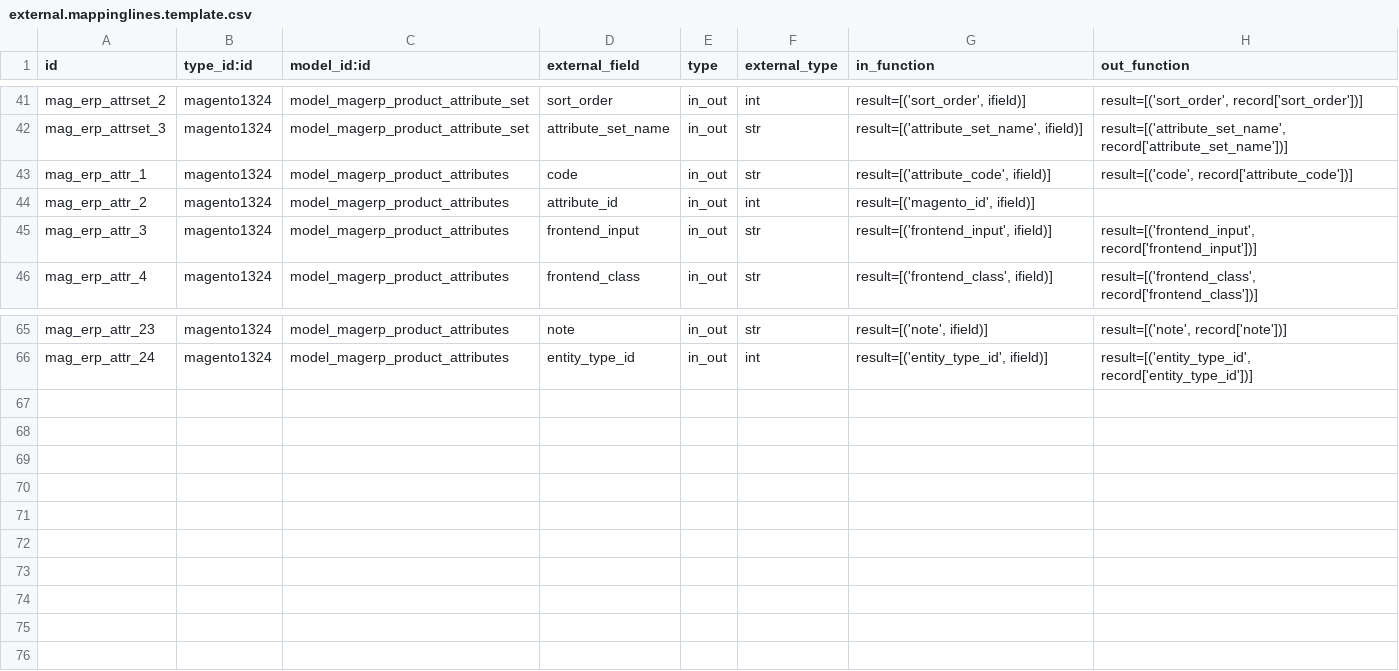
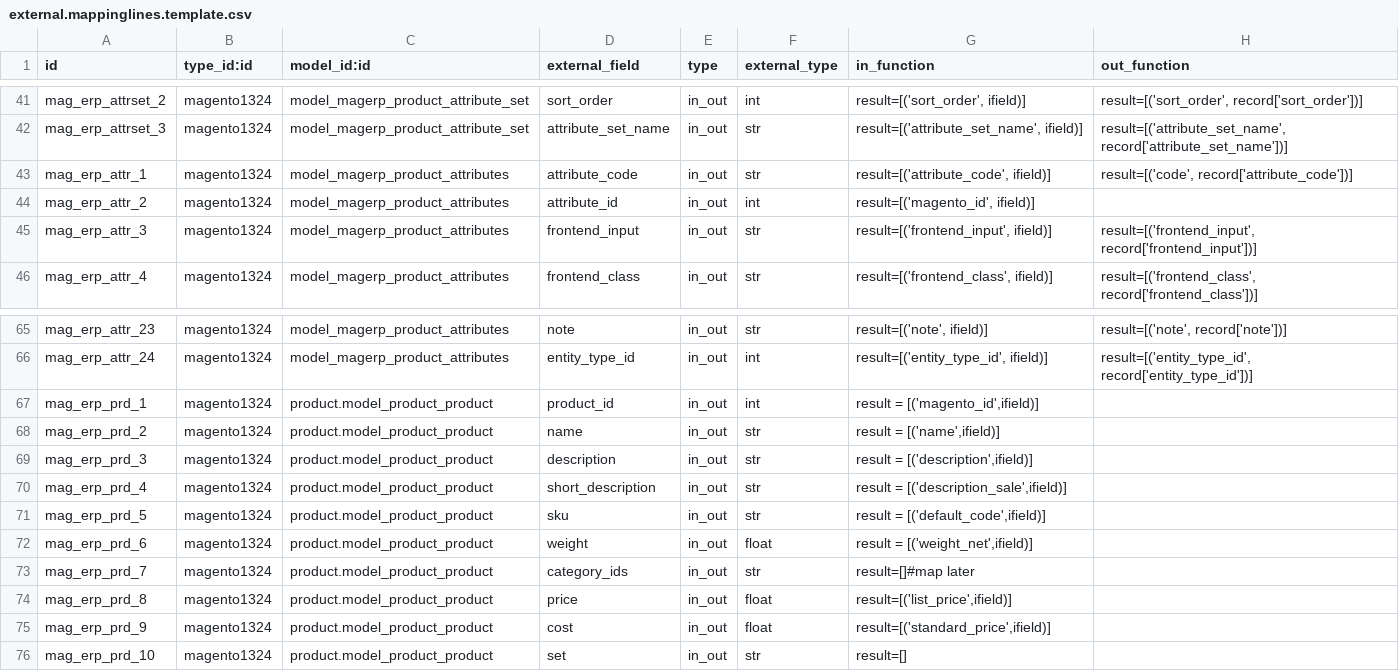
Before and after one commit to vnc-biz/openerp-magento, a CSV file: settings/external.mappinglines.template.csv, drawn as a sheet; only a part is shown, gaps mark what is left out; the diff names each change by its address in the sheet, - before the commit and + after, or states it on an @@ line.

Commit message:
[IMP]product import via new API partially done

```diff
--- a/settings/external.mappinglines.template.csv
+++ b/settings/external.mappinglines.template.csv
-D43 (external_field): code
+D43 (external_field): attribute_code
+row 67: mag_erp_prd_1 | magento1324 | product.model_product_product | product_id | in_out | int | result = [('magento_id',ifield)]
+row 68: mag_erp_prd_2 | magento1324 | product.model_product_product | name | in_out | str | result = [('name',ifield)]
+row 69: mag_erp_prd_3 | magento1324 | product.model_product_product | description | in_out | str | result = [('description',ifield)]
+row 70: mag_erp_prd_4 | magento1324 | product.model_product_product | short_description | in_out | str | result = [('description_sale',ifield)]
+row 71: mag_erp_prd_5 | magento1324 | product.model_product_product | sku | in_out | str | result = [('default_code',ifield)]
+row 72: mag_erp_prd_6 | magento1324 | product.model_product_product | weight | in_out | float | result = [('weight_net',ifield)]
+row 73: mag_erp_prd_7 | magento1324 | product.model_product_product | category_ids | in_out | str | result=[]#map later
+row 74: mag_erp_prd_8 | magento1324 | product.model_product_product | price | in_out | float | result=[('list_price',ifield)]
+row 75: mag_erp_prd_9 | magento1324 | product.model_product_product | cost | in_out | float | result=[('standard_price',ifield)]
+row 76: mag_erp_prd_10 | magento1324 | product.model_product_product | set | in_out | str | result=[]
```
Also changed, not shown: settings/external.mapping.template.csv.
